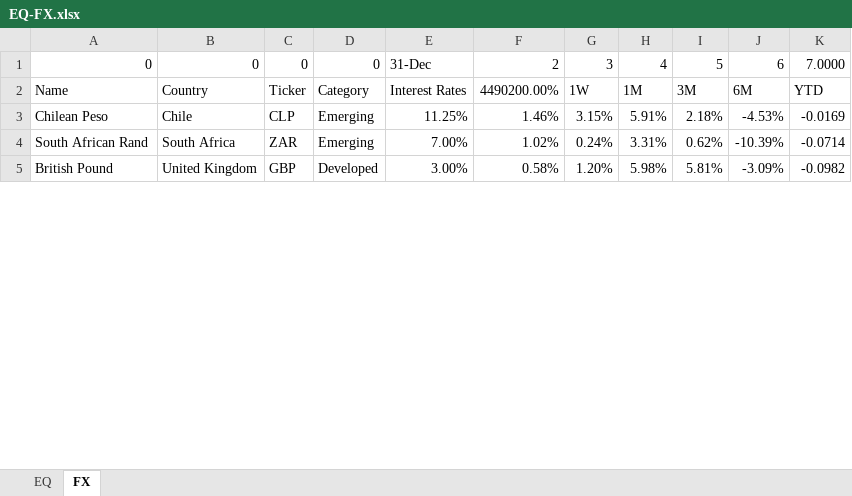
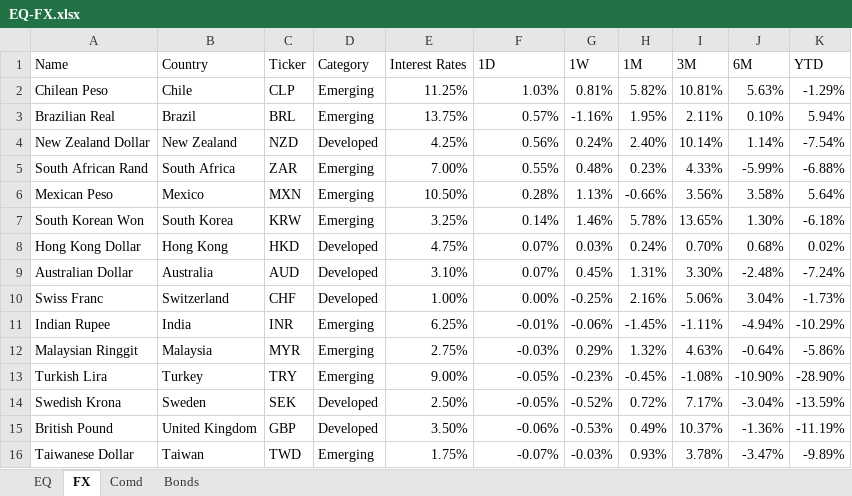
Before and after one commit to harshshivlani/fg-app, an Excel workbook: EQ-FX.xlsx, sheet FX, drawn as a sheet; only a part is shown; values as stored, in another font and other column widths than the file's, no cell formats; conditional formats not drawn; removed rows and columns are numbered as before the commit, all else as after; the diff covers the shown part only; the diff names each change by its address in the sheet, - before the commit and + after, or states it on an @@ line.

```diff
--- a/EQ-FX.xlsx (sheet FX)
+++ b/EQ-FX.xlsx (sheet FX)
+sheet tab: Comd
+sheet tab: Bonds
-row 1: 0 | 0 | 0 | 0 | 31-Dec | 2 | 3 | 4 | 5 | 6 | 7.0000
-F1: 4490200.00%
+F1: 1D
-F2 (1D): 1.46%
+F2 (1D): 1.03%
-G2 (1W): 3.15%
+G2 (1W): 0.81%
-H2 (1M): 5.91%
+H2 (1M): 5.82%
-I2 (3M): 2.18%
+I2 (3M): 10.81%
-J2 (6M): -4.53%
+J2 (6M): 5.63%
-K2 (YTD): -0.0169
+K2 (YTD): -1.29%
+row 3: Brazilian Real | Brazil | BRL | Emerging | 13.75% | 0.57% | -1.16% | 1.95% | 2.11% | 0.10% | 5.94%
+row 4: New Zealand Dollar | New Zealand | NZD | Developed | 4.25% | 0.56% | 0.24% | 2.40% | 10.14% | 1.14% | -7.54%
-F5 (1D): 1.02%
+F5 (1D): 0.55%
-G5 (1W): 0.24%
+G5 (1W): 0.48%
-H5 (1M): 3.31%
+H5 (1M): 0.23%
-I5 (3M): 0.62%
+I5 (3M): 4.33%
-J5 (6M): -10.39%
+J5 (6M): -5.99%
-K5 (YTD): -0.0714
+K5 (YTD): -6.88%
+row 6: Mexican Peso | Mexico | MXN | Emerging | 10.50% | 0.28% | 1.13% | -0.66% | 3.56% | 3.58% | 5.64%
+row 7: South Korean Won | South Korea | KRW | Emerging | 3.25% | 0.14% | 1.46% | 5.78% | 13.65% | 1.30% | -6.18%
+row 8: Hong Kong Dollar | Hong Kong | HKD | Developed | 4.75% | 0.07% | 0.03% | 0.24% | 0.70% | 0.68% | 0.02%
+row 9: Australian Dollar | Australia | AUD | Developed | 3.10% | 0.07% | 0.45% | 1.31% | 3.30% | -2.48% | -7.24%
+row 10: Swiss Franc | Switzerland | CHF | Developed | 1.00% | 0.00% | -0.25% | 2.16% | 5.06% | 3.04% | -1.73%
+row 11: Indian Rupee | India | INR | Emerging | 6.25% | -0.01% | -0.06% | -1.45% | -1.11% | -4.94% | -10.29%
+row 12: Malaysian Ringgit | Malaysia | MYR | Emerging | 2.75% | -0.03% | 0.29% | 1.32% | 4.63% | -0.64% | -5.86%
+row 13: Turkish Lira | Turkey | TRY | Emerging | 9.00% | -0.05% | -0.23% | -0.45% | -1.08% | -10.90% | -28.90%
+row 14: Swedish Krona | Sweden | SEK | Developed | 2.50% | -0.05% | -0.52% | 0.72% | 7.17% | -3.04% | -13.59%
-E15 (Interest Rates): 3.00%
+E15 (Interest Rates): 3.50%
-F15 (1D): 0.58%
+F15 (1D): -0.06%
-G15 (1W): 1.20%
+G15 (1W): -0.53%
-H15 (1M): 5.98%
+H15 (1M): 0.49%
-I15 (3M): 5.81%
+I15 (3M): 10.37%
-J15 (6M): -3.09%
+J15 (6M): -1.36%
-K15 (YTD): -0.0982
+K15 (YTD): -11.19%
+row 16: Taiwanese Dollar | Taiwan | TWD | Emerging | 1.75% | -0.07% | -0.03% | 0.93% | 3.78% | -3.47% | -9.89%
```
Also changed, not shown: 5 added rows, 19 removed rows and 57 edited cells elsewhere in this sheet, sheet EQ, cell formats, formulas that keep their value, 1 other file.
